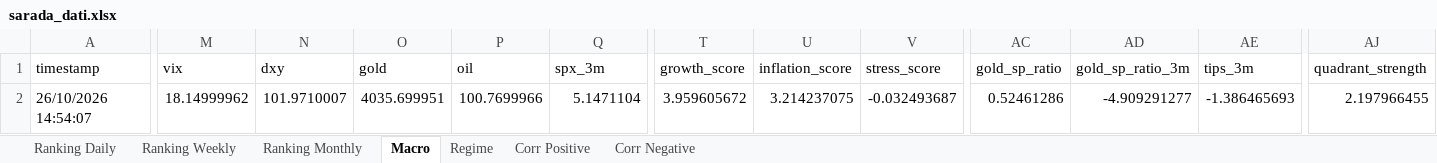
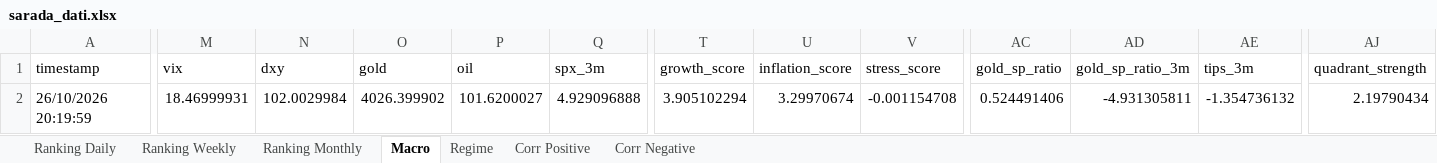
Before and after one commit to giapal96-star/jennifer-trading-dashbord, an Excel workbook: docs/sarada_dati.xlsx, sheet Macro, drawn as a sheet; only a part is shown, gaps mark what is left out; values as stored, in another font and other column widths than the file's, no borders; the diff names each change by its address in the sheet, - before the commit and + after, or states it on an @@ line.

```diff
--- a/docs/sarada_dati.xlsx (sheet Macro)
+++ b/docs/sarada_dati.xlsx (sheet Macro)
-A2 (timestamp): 26/10/2026 14:54:07
+A2 (timestamp): 26/10/2026 20:19:59
-M2 (vix): 18.14999962
+M2 (vix): 18.46999931
-N2 (dxy): 101.9710007
+N2 (dxy): 102.0029984
-O2 (gold): 4035.699951
+O2 (gold): 4026.399902
-P2 (oil): 100.7699966
+P2 (oil): 101.6200027
-Q2 (spx_3m): 5.1471104
+Q2 (spx_3m): 4.929096888
-T2 (growth_score): 3.959605672
+T2 (growth_score): 3.905102294
-U2 (inflation_score): 3.214237075
+U2 (inflation_score): 3.29970674
-V2 (stress_score): -0.032493687
+V2 (stress_score): -0.001154708
-AC2 (gold_sp_ratio): 0.52461286
+AC2 (gold_sp_ratio): 0.524491406
-AD2 (gold_sp_ratio_3m): -4.909291277
+AD2 (gold_sp_ratio_3m): -4.931305811
-AE2 (tips_3m): -1.386465693
+AE2 (tips_3m): -1.354736132
-AJ2 (quadrant_strength): 2.197966455
+AJ2 (quadrant_strength): 2.19790434
```
Also changed, not shown: sheet Ranking Daily, sheet Ranking Weekly, sheet Ranking Monthly, sheet Regime, sheet Corr Positive, 2 other files.
